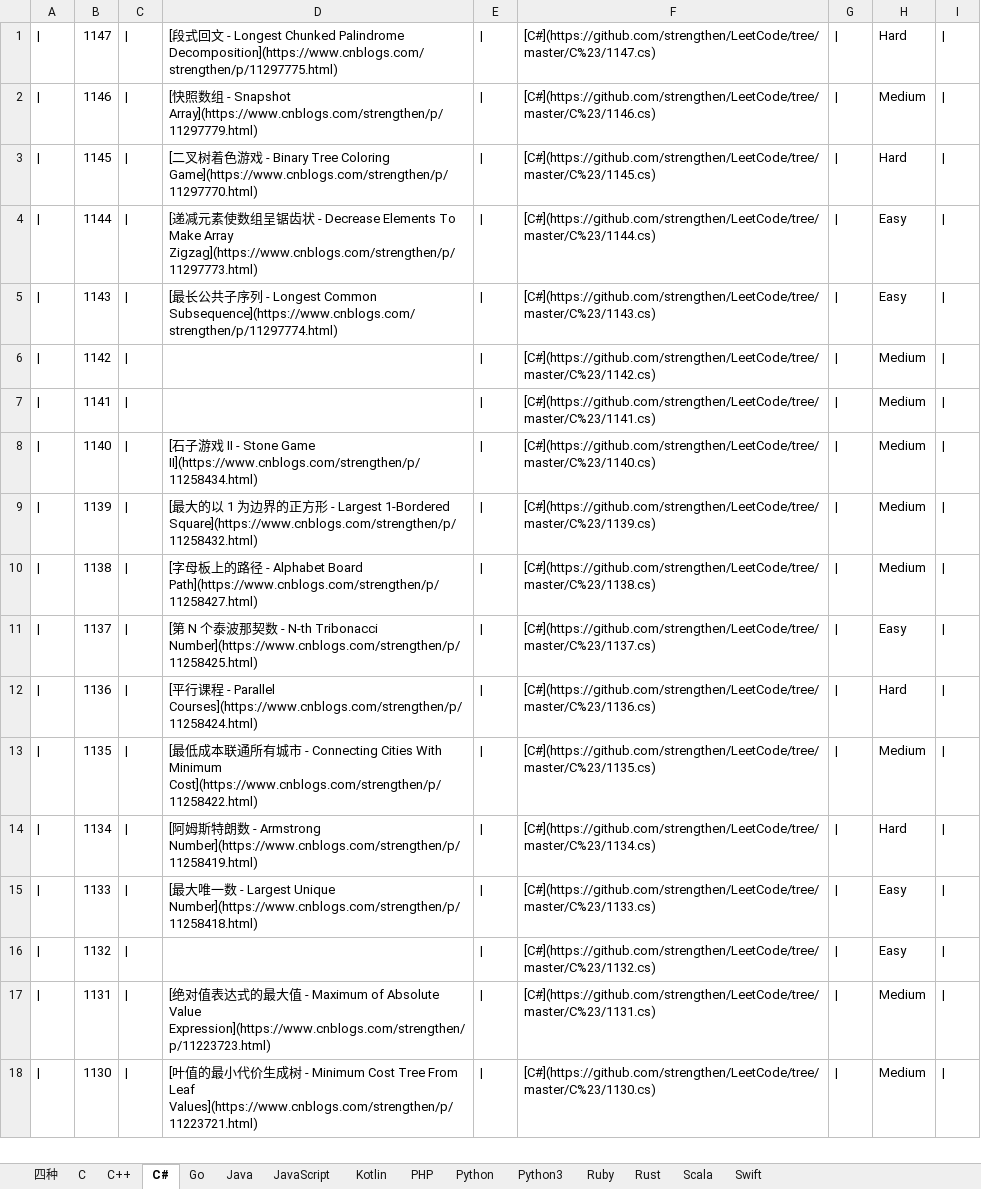
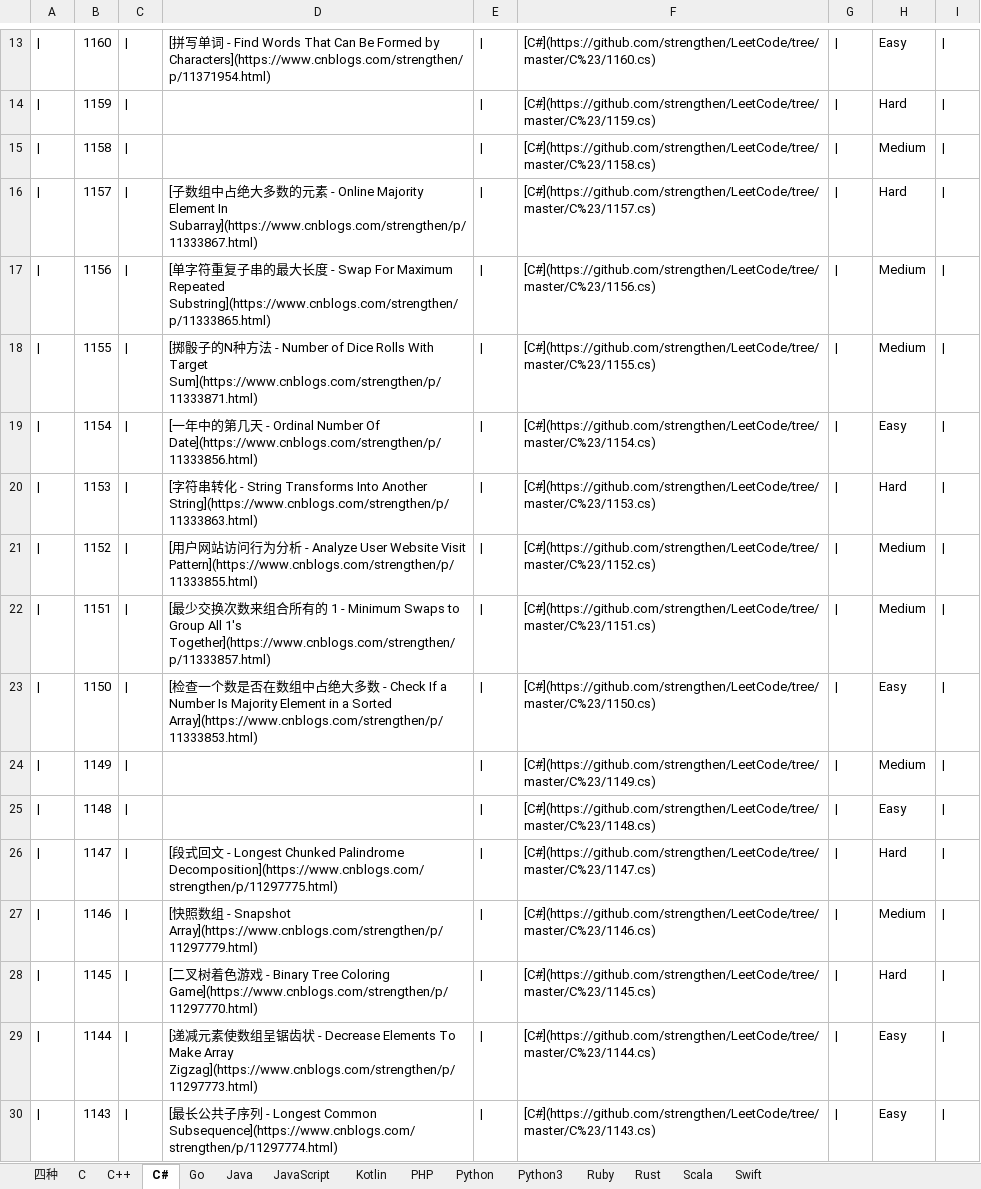
Before and after one commit to strengthen/LeetCode, an Excel workbook: MD/Image/LeetCode.xlsx, sheet C#, drawn as a sheet; only a part is shown, gaps mark what is left out; the shorter side is filled out with more unchanged rows; values as stored, in another font and other column widths than the file's, no borders; the diff covers the shown part only; the diff names each change by its address in the sheet, - before the commit and + after, or states it on an @@ line.

```diff
--- a/MD/Image/LeetCode.xlsx (sheet C#)
+++ b/MD/Image/LeetCode.xlsx (sheet C#)
+row 13: | | 1160 | | | [拼写单词 - Find Words That Can Be Formed by Characters](https://www.cnblogs.com/strengthen/p/11371954.html) | | | [C#](https://github.com/strengthen/LeetCode/tree/master/C%23/1160.cs) | | | Easy
+row 14: | | 1159 | | |  | | | [C#](https://github.com/strengthen/LeetCode/tree/master/C%23/1159.cs) | | | Hard
+row 15: | | 1158 | | |  | | | [C#](https://github.com/strengthen/LeetCode/tree/master/C%23/1158.cs) | | | Medium
+row 16: | | 1157 | | | [子数组中占绝大多数的元素 - Online Majority Element In Subarray](https://www.cnblogs.com/strengthen/p/11333867.html) | | | [C#](https://github.com/strengthen/LeetCode/tree/master/C%23/1157.cs) | | | Hard
+row 17: | | 1156 | | | [单字符重复子串的最大长度 - Swap For Maximum Repeated Substring](https://www.cnblogs.com/strengthen/p/11333865.html) | | | [C#](https://github.com/strengthen/LeetCode/tree/master/C%23/1156.cs) | | | Medium
+row 18: | | 1155 | | | [掷骰子的N种方法 - Number of Dice Rolls With Target Sum](https://www.cnblogs.com/strengthen/p/11333871.html) | | | [C#](https://github.com/strengthen/LeetCode/tree/master/C%23/1155.cs) | | | Medium
+row 19: | | 1154 | | | [一年中的第几天 - Ordinal Number Of Date](https://www.cnblogs.com/strengthen/p/11333856.html) | | | [C#](https://github.com/strengthen/LeetCode/tree/master/C%23/1154.cs) | | | Easy
+row 20: | | 1153 | | | [字符串转化 - String Transforms Into Another String](https://www.cnblogs.com/strengthen/p/11333863.html) | | | [C#](https://github.com/strengthen/LeetCode/tree/master/C%23/1153.cs) | | | Hard
+row 21: | | 1152 | | | [用户网站访问行为分析 - Analyze User Website Visit Pattern](https://www.cnblogs.com/strengthen/p/11333855.html) | | | [C#](https://github.com/strengthen/LeetCode/tree/master/C%23/1152.cs) | | | Medium
+row 22: | | 1151 | | | [最少交换次数来组合所有的 1 - Minimum Swaps to Group All 1's Together](https://www.cnblogs.com/strengthen/p/11333857.html) | | | [C#](https://github.com/strengthen/LeetCode/tree/master/C%23/1151.cs) | | | Medium
+row 23: | | 1150 | | | [检查一个数是否在数组中占绝大多数 - Check If a Number Is Majority Element in a Sorted Array](https://www.cnblogs.com/strengthen/p/11333853.html) | | | [C#](https://github.com/strengthen/LeetCode/tree/master/C%23/1150.cs) | | | Easy
+row 24: | | 1149 | | |  | | | [C#](https://github.com/strengthen/LeetCode/tree/master/C%23/1149.cs) | | | Medium
+row 25: | | 1148 | | |  | | | [C#](https://github.com/strengthen/LeetCode/tree/master/C%23/1148.cs) | | | Easy
```
Also changed, not shown: 12 added rows elsewhere in this sheet, sheet Python3, sheet C, sheet Go, sheet PHP, sheet Rust, sheet Ruby, 7 more sheets, 14 other files.
